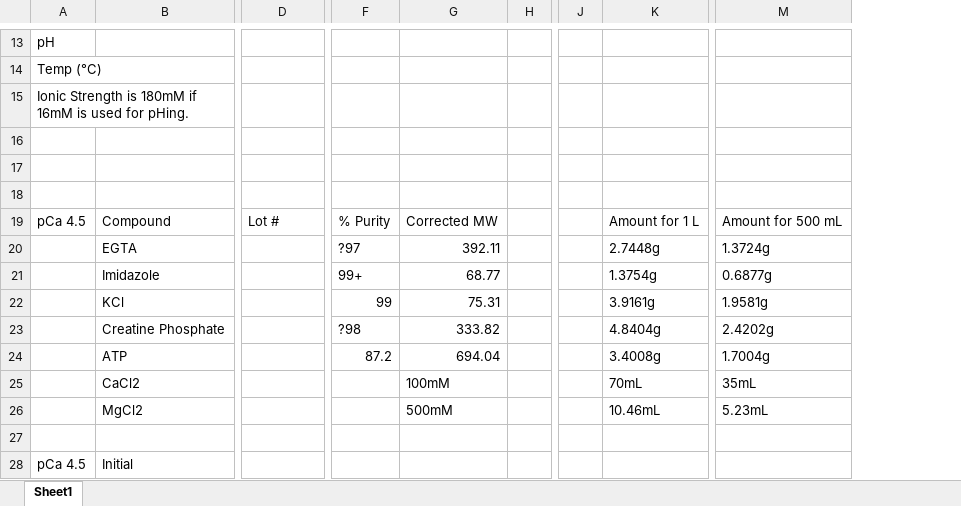
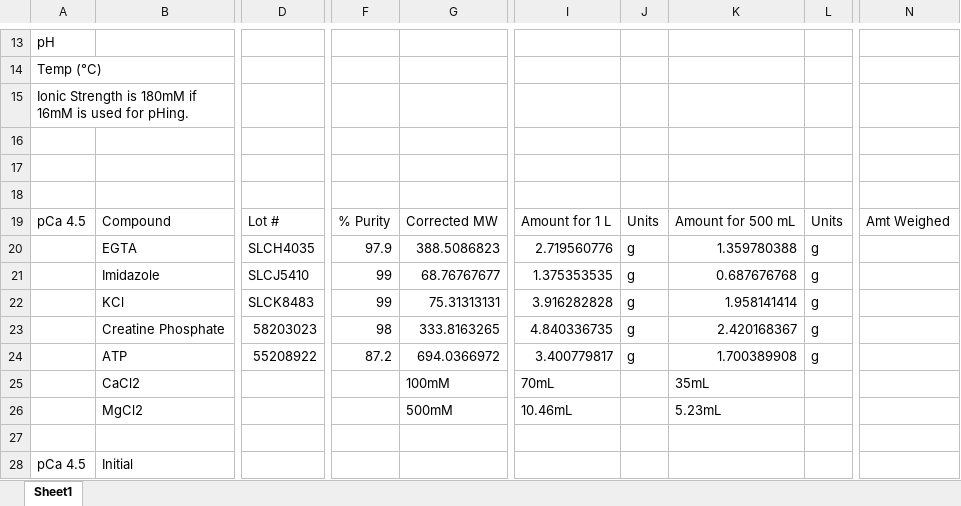
Before and after one commit to Campbell-Muscle-Lab/Protocols, an Excel workbook: Solution_recipes/pCa/pCa 15°C pH7.0 Recipe & Mixing Table Printouts/pCa_solutions_pH70_15C.xlsx, sheet Sheet1, drawn as a sheet; only a part is shown, gaps mark what is left out; values as stored, in another font and other column widths than the file's, no borders; removed rows and columns are numbered as before the commit, all else as after; the diff covers the shown part only; the diff names each change by its address in the sheet, - before the commit and + after, or states it on an @@ line.

```diff
--- a/Solution_recipes/pCa/pCa 15°C pH7.0 Recipe & Mixing Table Printouts/pCa_solutions_pH70_15C.xlsx (sheet Sheet1)
+++ b/Solution_recipes/pCa/pCa 15°C pH7.0 Recipe & Mixing Table Printouts/pCa_solutions_pH70_15C.xlsx (sheet Sheet1)
-column H, empty
-column J, empty
-column K, rows 19-26: Amount for 1 L | 2.7448g | 1.3754g | 3.9161g | 4.8404g | 3.4008g | 70mL | 10.46mL
+column I, rows 19-26: Amount for 1 L | 2.719560776 | 1.375353535 | 3.916282828 | 4.840336735 | 3.400779817 | 70mL | 10.46mL
+column J, rows 19-24: Units | g | g | g | g | g
+column K, rows 19-26: Amount for 500 mL | 1.359780388 | 0.687676768 | 1.958141414 | 2.420168367 | 1.700389908 | 35mL | 5.23mL
+column L, rows 19-24: Units | g | g | g | g | g
-column M, rows 19-26: Amount for 500 mL | 1.3724g | 0.6877g | 1.9581g | 2.4202g | 1.7004g | 35mL | 5.23mL
+column N, row 19: Amt Weighed
-D20: (empty)
+D20: SLCH4035
-F20: ?97
+F20: 97.9
-G20: 392.11
+G20: 388.5086823
-D21: (empty)
+D21: SLCJ5410
-F21: 99+
+F21: 99
-G21: 68.77
+G21: 68.76767677
-D22: (empty)
+D22: SLCK8483
-G22: 75.31
+G22: 75.31313131
-D23: (empty)
+D23: 58203023
-F23: ?98
+F23: 98
-G23: 333.82
+G23: 333.8163265
-D24: (empty)
+D24: 55208922
-G24: 694.04
+G24: 694.0366972
```
Also changed, not shown: 14 edited cells elsewhere in this sheet.
